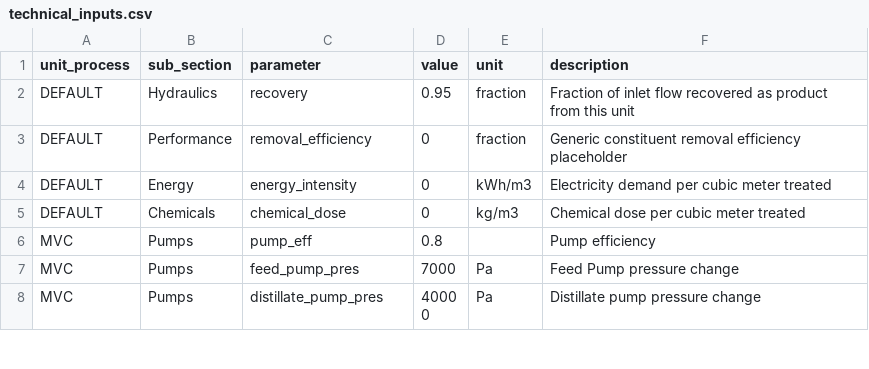
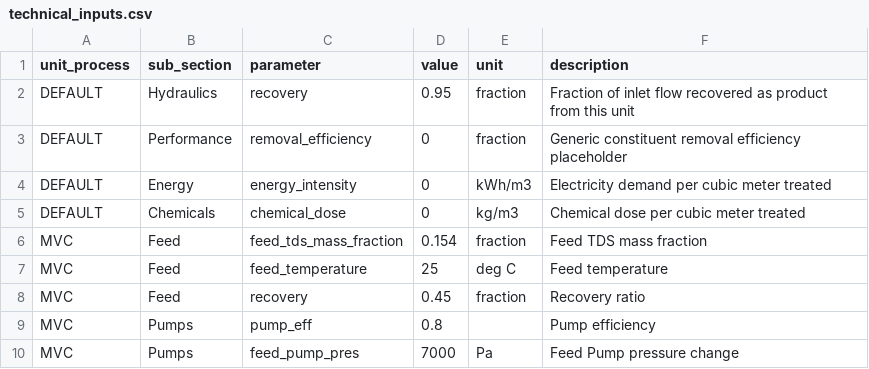
Before and after one commit to Zhuoran29/TT_TEA_GUI, a CSV file: data/input_tables/technical_inputs.csv, drawn as a sheet; only a part is shown; the shorter side is filled out with more unchanged rows; the diff covers the shown part only.

```diff
--- a/data/input_tables/technical_inputs.csv
+++ b/data/input_tables/technical_inputs.csv
@@ -5,2 +5,5 @@ DEFAULT,Energy,energy_intensity,0,kWh/m3,Electricity demand per cubic meter trea
 DEFAULT,Chemicals,chemical_dose,0,kg/m3,Chemical dose per cubic meter treated
+MVC,Feed,feed_tds_mass_fraction,0.154,fraction,Feed TDS mass fraction
+MVC,Feed,feed_temperature,25,deg C,Feed temperature
+MVC,Feed,recovery,0.45,fraction,Recovery ratio
 MVC,Pumps,pump_eff,0.8,,Pump efficiency
```
Also changed, not shown: 27 added rows elsewhere in this file, data/input_tables/cost_inputs.csv, 31 other files.
